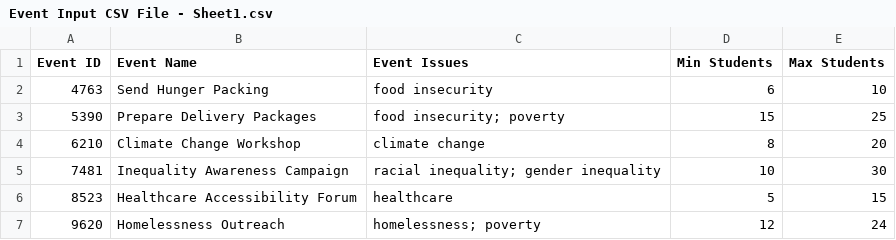
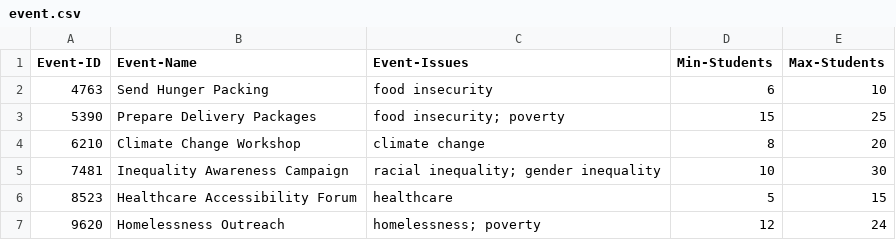
Before and after one commit to SpandanaBondalapati/FirstRubyProject_SoftwareEngineeringClass, a CSV file: assignment1/event.csv (was Event Input CSV File - Sheet1.csv), drawn as a sheet.

```diff
--- a/Event Input CSV File - Sheet1.csv
+++ b/assignment1/event.csv
@@ -1,2 +1,2 @@
-Event ID,Event Name,Event Issues,Min Students,Max Students
+Event-ID,Event-Name,Event-Issues,Min-Students,Max-Students
 4763,Send Hunger Packing,food insecurity,6,10
```
Also changed, not shown: assignment1/student.csv, 4 other files.
